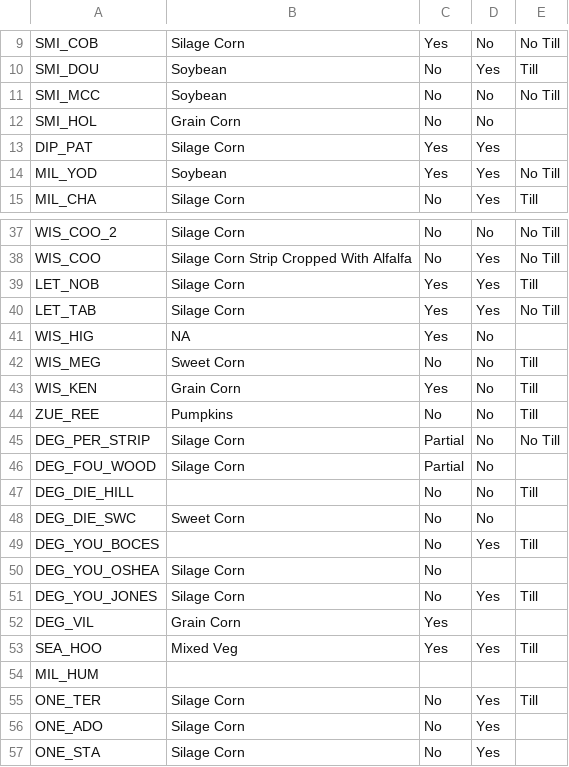
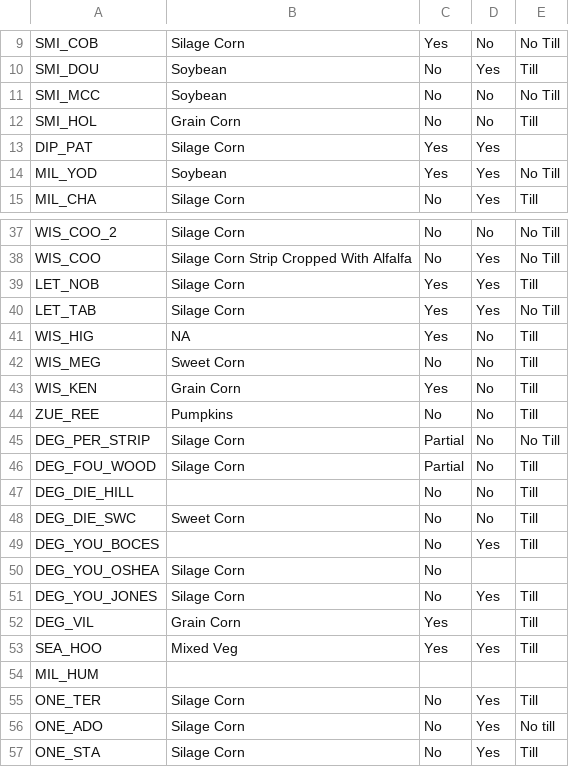
Before and after one commit to chloecho31/cornell, a CSV file: SCM/2023/Data/2023_management.csv, drawn as a sheet; only a part is shown, gaps mark what is left out.

Commit message:
scm visualizations + overwintering data clean

```diff
--- a/SCM/2023/Data/2023_management.csv
+++ b/SCM/2023/Data/2023_management.csv
@@ -11,3 +11,3 @@ SMI_DOU,Soybean,No,Yes,Till
 SMI_MCC,Soybean,No,No,No Till
-SMI_HOL,Grain Corn,No,No,
+SMI_HOL,Grain Corn,No,No,Till
 DIP_PAT,Silage Corn,Yes,Yes,
@@ -40,3 +40,3 @@ LET_NOB,Silage Corn,Yes,Yes,Till
 LET_TAB,Silage Corn,Yes,Yes,No Till
-WIS_HIG,NA,Yes,No,
+WIS_HIG,NA,Yes,No,Till
 WIS_MEG,Sweet Corn,No,No,Till
@@ -45,5 +45,5 @@ ZUE_REE,Pumpkins,No,No,Till
 DEG_PER_STRIP,Silage Corn,Partial,No,No Till
-DEG_FOU_WOOD,Silage Corn,Partial,No,
+DEG_FOU_WOOD,Silage Corn,Partial,No,Till
 DEG_DIE_HILL,,No,No,Till
-DEG_DIE_SWC,Sweet Corn,No,No,
+DEG_DIE_SWC,Sweet Corn,No,No,Till
 DEG_YOU_BOCES,,No,Yes,Till
@@ -51,3 +51,3 @@ DEG_YOU_OSHEA,Silage Corn,No,,
 DEG_YOU_JONES,Silage Corn,No,Yes,Till
-DEG_VIL,Grain Corn,Yes,,
+DEG_VIL,Grain Corn,Yes,,Till
 SEA_HOO,Mixed Veg,Yes,Yes,Till
@@ -55,3 +55,3 @@ MIL_HUM,,,,
 ONE_TER,Silage Corn,No,Yes,Till
-ONE_ADO,Silage Corn,No,Yes,
-ONE_STA,Silage Corn,No,Yes,
+ONE_ADO,Silage Corn,No,Yes,No till
+ONE_STA,Silage Corn,No,Yes,Till
```
Also changed, not shown: 18 other files.
